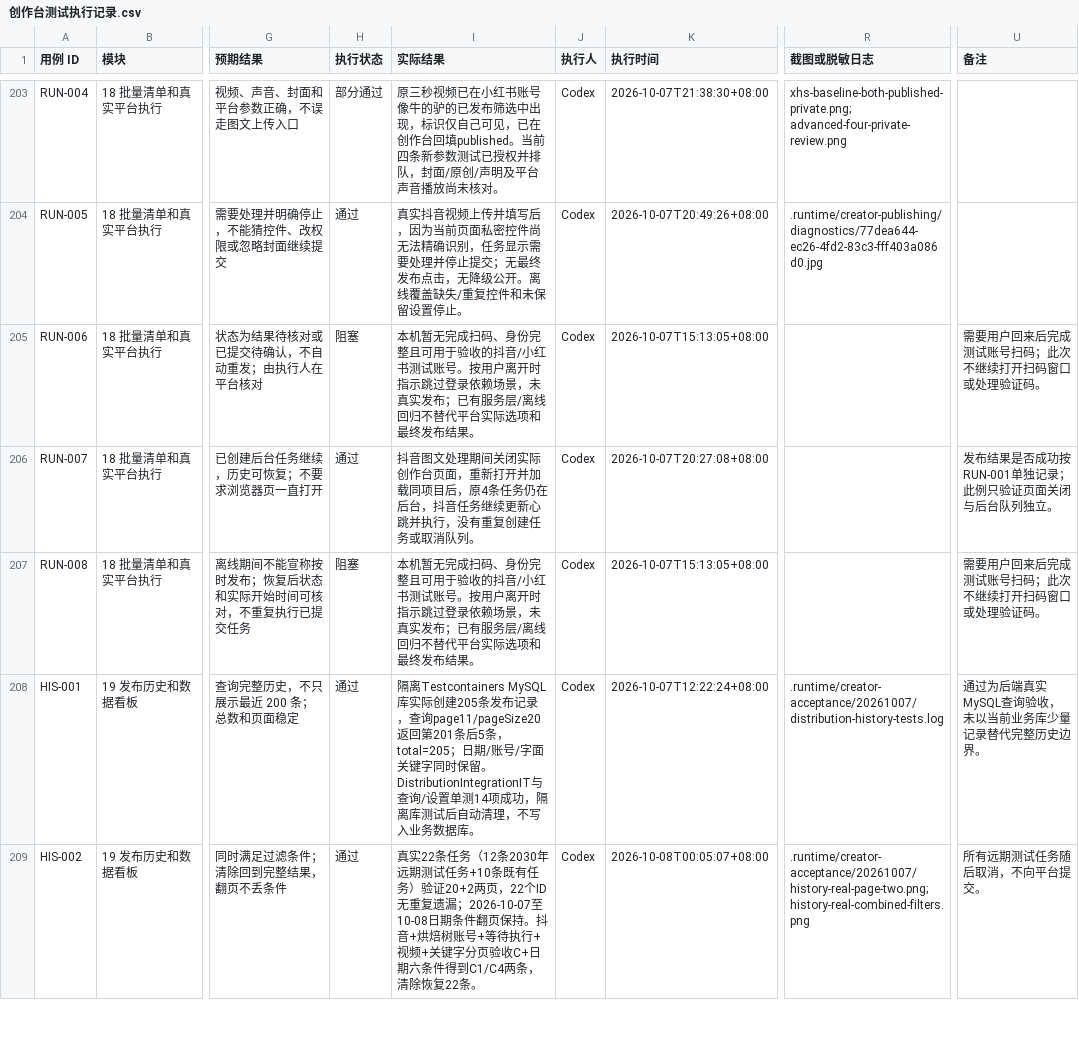
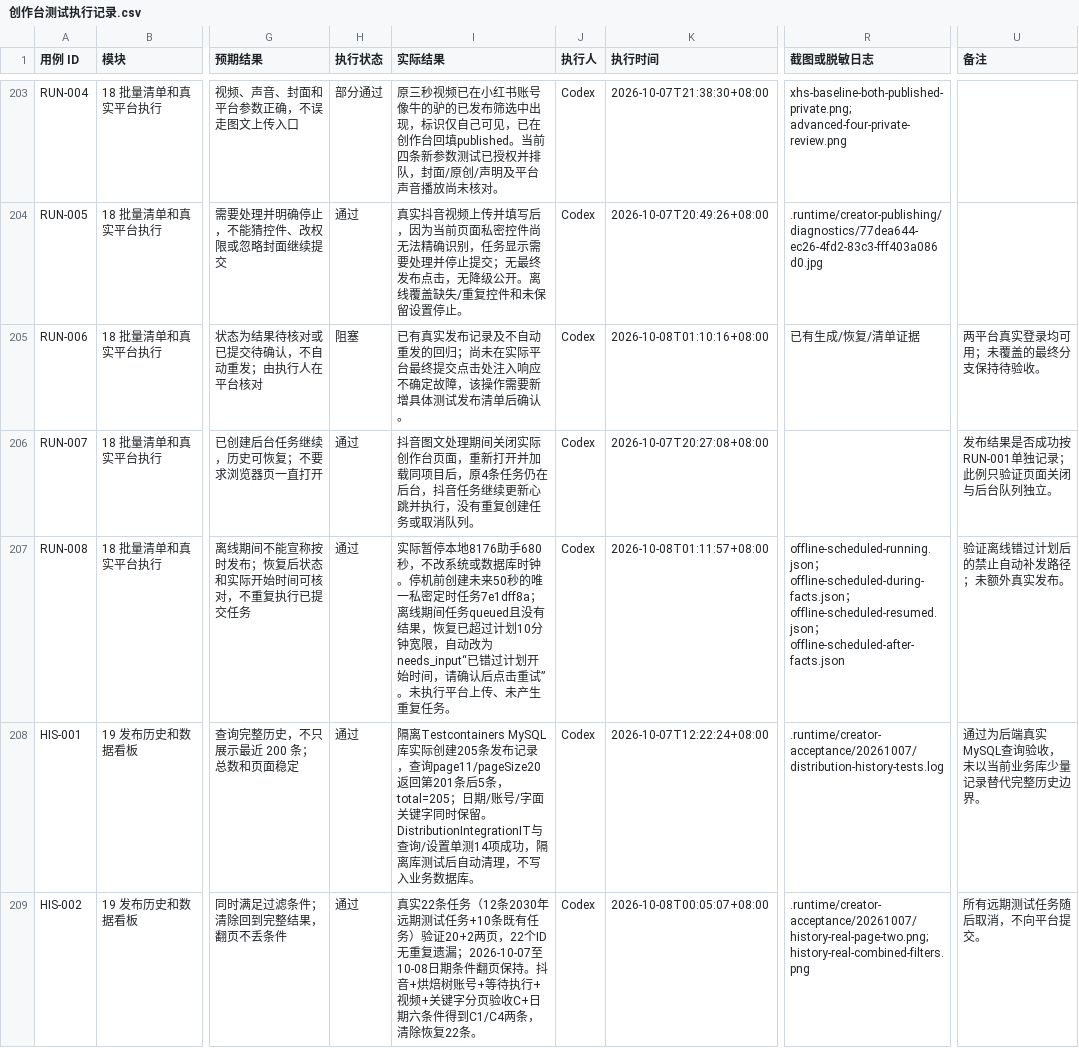
Before and after one commit to Jerry1254/wallpapersapp, a CSV file: docs/creator-studio/创作台测试执行记录.csv, drawn as a sheet; only a part is shown, gaps mark what is left out; the diff covers the shown part only; the diff names each change by its address in the sheet, - before the commit and + after, or states it on an @@ line.

```diff
--- a/docs/creator-studio/创作台测试执行记录.csv
+++ b/docs/creator-studio/创作台测试执行记录.csv
-I205 (实际结果): 本机暂无完成扫码、身份完整且可用于验收的抖音/小红书测试账号。按用户离开时指示跳过登录依赖场景，未真实发布；已有服务层/离线回归不替代平台实际选项和最终发布结果。
+I205 (实际结果): 已有真实发布记录及不自动重发的回归；尚未在实际平台最终提交点击处注入响应不确定故障，该操作需要新增具体测试发布清单后确认。
-K205 (执行时间): 2026-10-07T15:13:05+08:00
+K205 (执行时间): 2026-10-08T01:10:16+08:00
-R205 (截图或脱敏日志): (empty)
+R205 (截图或脱敏日志): 已有生成/恢复/清单证据
-U205 (备注): 需要用户回来后完成测试账号扫码；此次不继续打开扫码窗口或处理验证码。
+U205 (备注): 两平台真实登录均可用；未覆盖的最终分支保持待验收。
-H207 (执行状态): 阻塞
+H207 (执行状态): 通过
-I207 (实际结果): 本机暂无完成扫码、身份完整且可用于验收的抖音/小红书测试账号。按用户离开时指示跳过登录依赖场景，未真实发布；已有服务层/离线回归不替代平台实际选项和最终发布结果。
+I207 (实际结果): 实际暂停本地8176助手680秒，不改系统或数据库时钟。停机前创建未来50秒的唯一私密定时任务7e1dff8a；离线期间任务queued且没有结果，恢复已超过计划10分钟宽限，自动改为needs_input“已错过计划开始时间，请确认后点击重试”。未执行平台上传、未产生重复任务。
-K207 (执行时间): 2026-10-07T15:13:05+08:00
+K207 (执行时间): 2026-10-08T01:11:57+08:00
-R207 (截图或脱敏日志): (empty)
+R207 (截图或脱敏日志): offline-scheduled-running.json；offline-scheduled-during-facts.json；offline-scheduled-resumed.json；offline-scheduled-after-facts.json
-U207 (备注): 需要用户回来后完成测试账号扫码；此次不继续打开扫码窗口或处理验证码。
+U207 (备注): 验证离线错过计划后的禁止自动补发路径；未额外真实发布。
```
Also changed, not shown: 60 edited cells elsewhere in this file.
